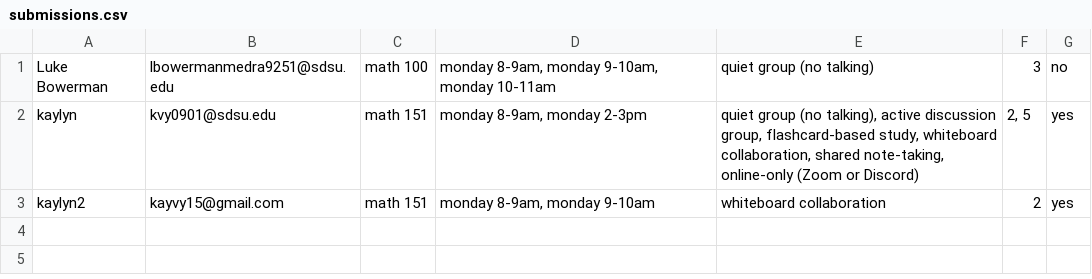
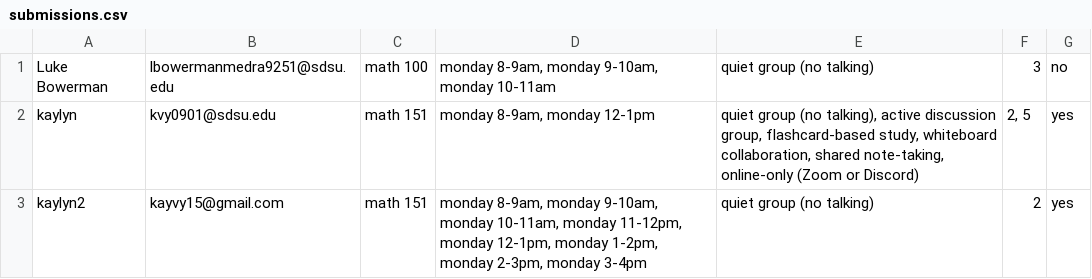
Before and after one commit to kayvy24/Study_Group_Matcher, a CSV file: submissions.csv, drawn as a sheet.

```diff
--- a/submissions.csv
+++ b/submissions.csv
@@ -1,3 +1,3 @@
 Luke Bowerman,lbowermanmedra9251@sdsu.edu,math 100,"monday 8-9am, monday 9-10am, monday 10-11am",quiet group (no talking),3,no
-kaylyn,kvy0901@sdsu.edu,math 151,"monday 8-9am, monday 2-3pm","quiet group (no talking), active discussion group, flashcard-based study, whiteboard collaboration, shared note-taking, online-only (Zoom or Discord)","2, 5",yes
-kaylyn2,kayvy15@gmail.com,math 151,"monday 8-9am, monday 9-10am",whiteboard collaboration,2,yes
+kaylyn,kvy0901@sdsu.edu,math 151,"monday 8-9am, monday 12-1pm","quiet group (no talking), active discussion group, flashcard-based study, whiteboard collaboration, shared note-taking, online-only (Zoom or Discord)","2, 5",yes
+kaylyn2,kayvy15@gmail.com,math 151,"monday 8-9am, monday 9-10am, monday 10-11am, monday 11-12pm, monday 12-1pm, monday 1-2pm, monday 2-3pm, monday 3-4pm",quiet group (no talking),2,yes
```
Also changed, not shown: 3 other files.
